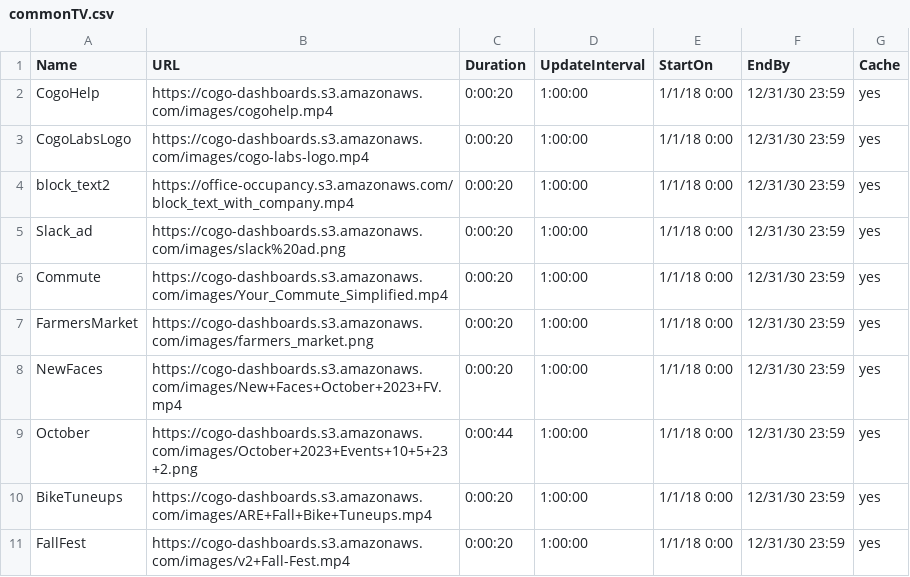
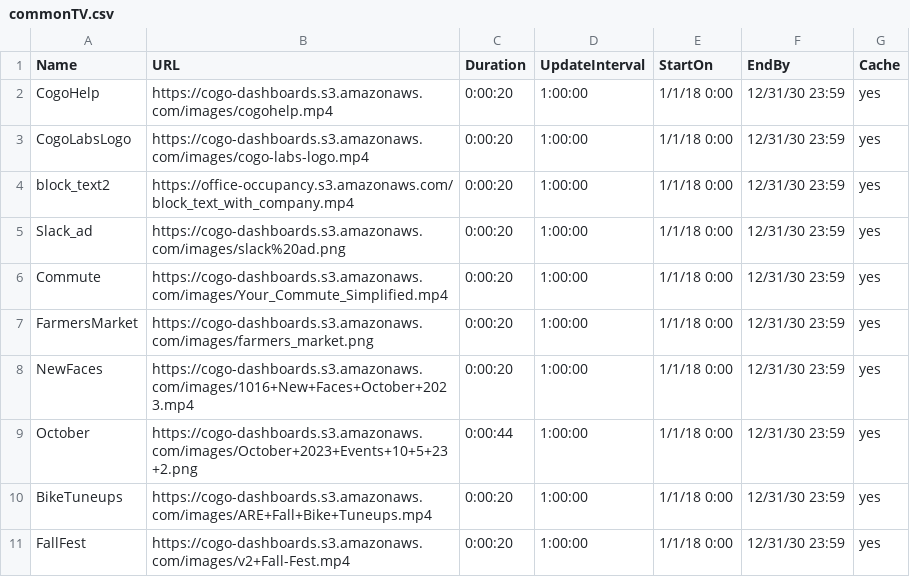
Before and after one commit to cogo-roadmaps/exhibits, a CSV file: csv/commonTV.csv, drawn as a sheet.

Commit message:
Update commonTV.csv

```diff
--- a/csv/commonTV.csv
+++ b/csv/commonTV.csv
@@ -7,3 +7,3 @@ Commute,https://cogo-dashboards.s3.amazonaws.com/images/Your_Commute_Simplified.
 FarmersMarket,https://cogo-dashboards.s3.amazonaws.com/images/farmers_market.png,0:00:20,1:00:00,1/1/18 0:00,12/31/30 23:59,yes
-NewFaces,https://cogo-dashboards.s3.amazonaws.com/images/New+Faces+October+2023+FV.mp4,0:00:20,1:00:00,1/1/18 0:00,12/31/30 23:59,yes
+NewFaces,https://cogo-dashboards.s3.amazonaws.com/images/1016+New+Faces+October+2023.mp4,0:00:20,1:00:00,1/1/18 0:00,12/31/30 23:59,yes
 October,https://cogo-dashboards.s3.amazonaws.com/images/October+2023+Events+10+5+23+2.png,0:00:44,1:00:00,1/1/18 0:00,12/31/30 23:59,yes
```
